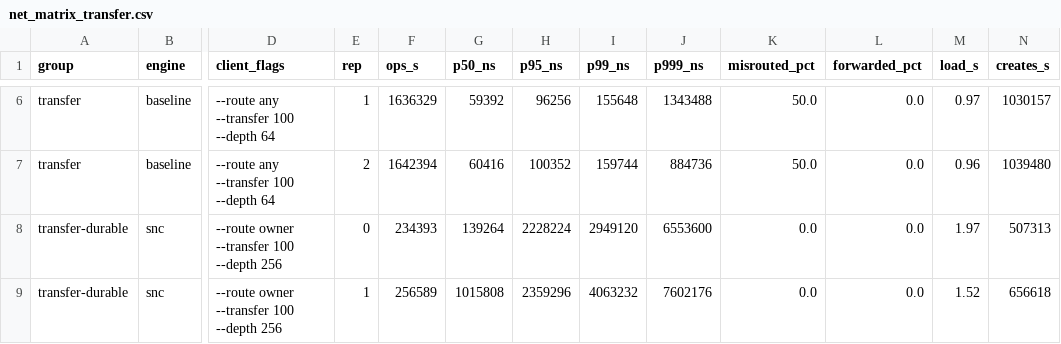
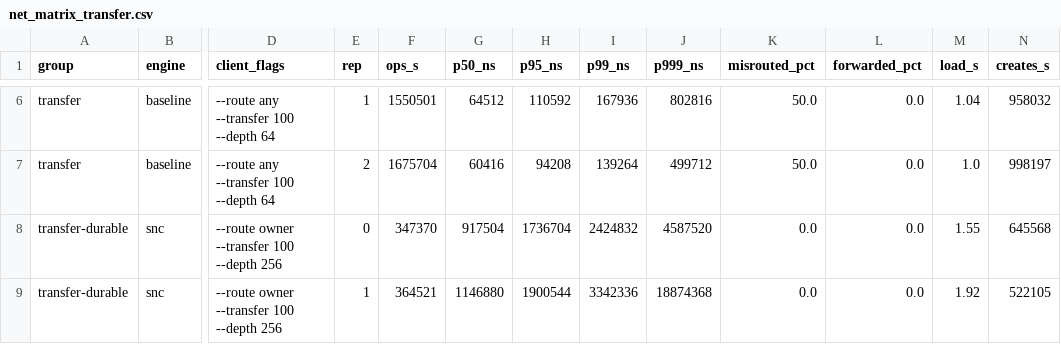
Before and after one commit to codypendant/SNC-server-OS, a CSV file: bench/results/net_matrix_transfer.csv, drawn as a sheet; only a part is shown, gaps mark what is left out; the diff covers the shown part only; the diff names each change by its address in the sheet, - before the commit and + after, or states it on an @@ line.

```diff
--- a/bench/results/net_matrix_transfer.csv
+++ b/bench/results/net_matrix_transfer.csv
-F6 (ops_s): 1636329
+F6 (ops_s): 1550501
-G6 (p50_ns): 59392
+G6 (p50_ns): 64512
-H6 (p95_ns): 96256
+H6 (p95_ns): 110592
-I6 (p99_ns): 155648
+I6 (p99_ns): 167936
-J6 (p999_ns): 1343488
+J6 (p999_ns): 802816
-M6 (load_s): 0.97
+M6 (load_s): 1.04
-N6 (creates_s): 1030157
+N6 (creates_s): 958032
-F7 (ops_s): 1642394
+F7 (ops_s): 1675704
-H7 (p95_ns): 100352
+H7 (p95_ns): 94208
-I7 (p99_ns): 159744
+I7 (p99_ns): 139264
-J7 (p999_ns): 884736
+J7 (p999_ns): 499712
-M7 (load_s): 0.96
+M7 (load_s): 1.0
-N7 (creates_s): 1039480
+N7 (creates_s): 998197
-F8 (ops_s): 234393
+F8 (ops_s): 347370
-G8 (p50_ns): 139264
+G8 (p50_ns): 917504
-H8 (p95_ns): 2228224
+H8 (p95_ns): 1736704
-I8 (p99_ns): 2949120
+I8 (p99_ns): 2424832
-J8 (p999_ns): 6553600
+J8 (p999_ns): 4587520
-M8 (load_s): 1.97
+M8 (load_s): 1.55
-N8 (creates_s): 507313
+N8 (creates_s): 645568
-F9 (ops_s): 256589
+F9 (ops_s): 364521
-G9 (p50_ns): 1015808
+G9 (p50_ns): 1146880
-H9 (p95_ns): 2359296
+H9 (p95_ns): 1900544
-I9 (p99_ns): 4063232
+I9 (p99_ns): 3342336
-J9 (p999_ns): 7602176
+J9 (p999_ns): 18874368
-M9 (load_s): 1.52
+M9 (load_s): 1.92
-N9 (creates_s): 656618
+N9 (creates_s): 522105
```
Also changed, not shown: 54 edited cells elsewhere in this file, bench/results/matrix_transfer.csv, 13 other files.
